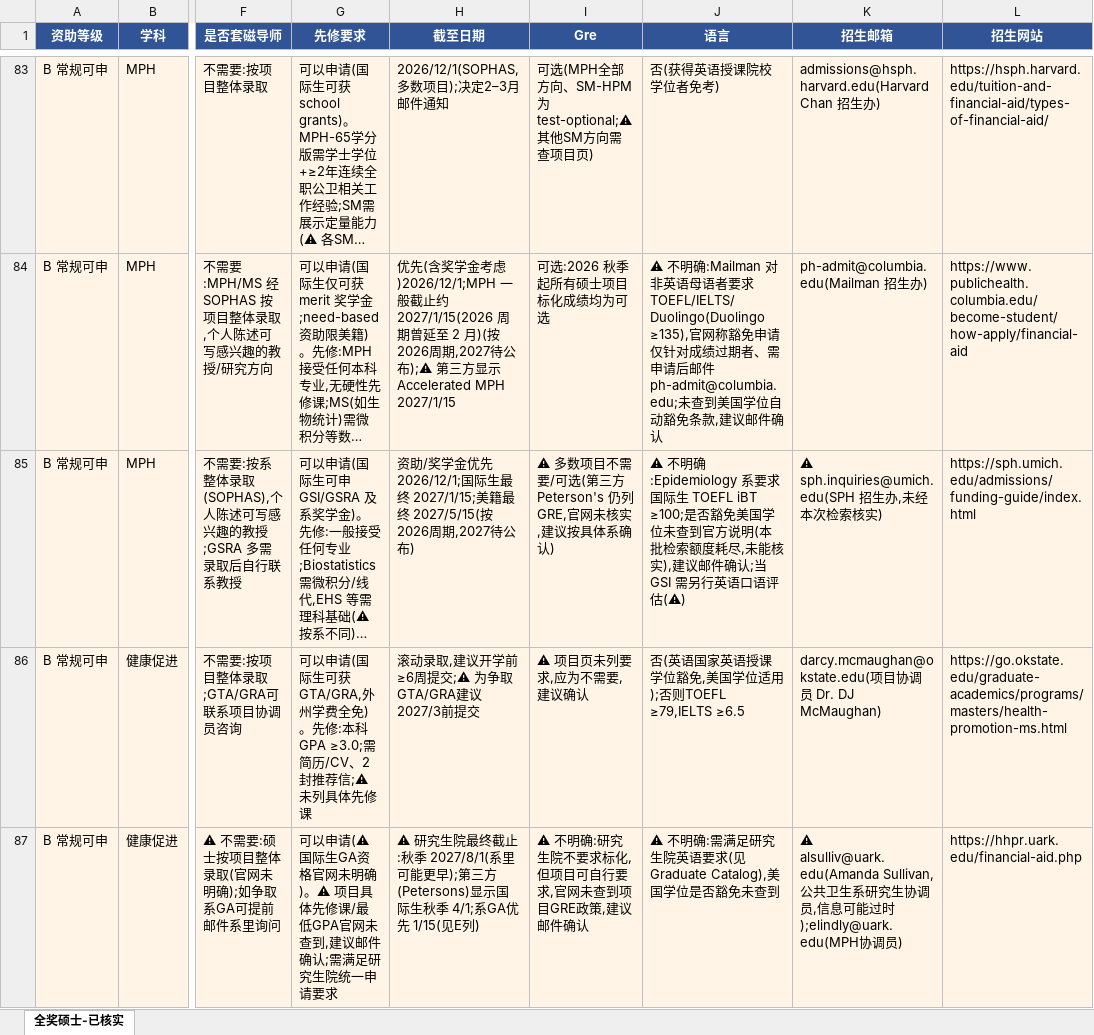
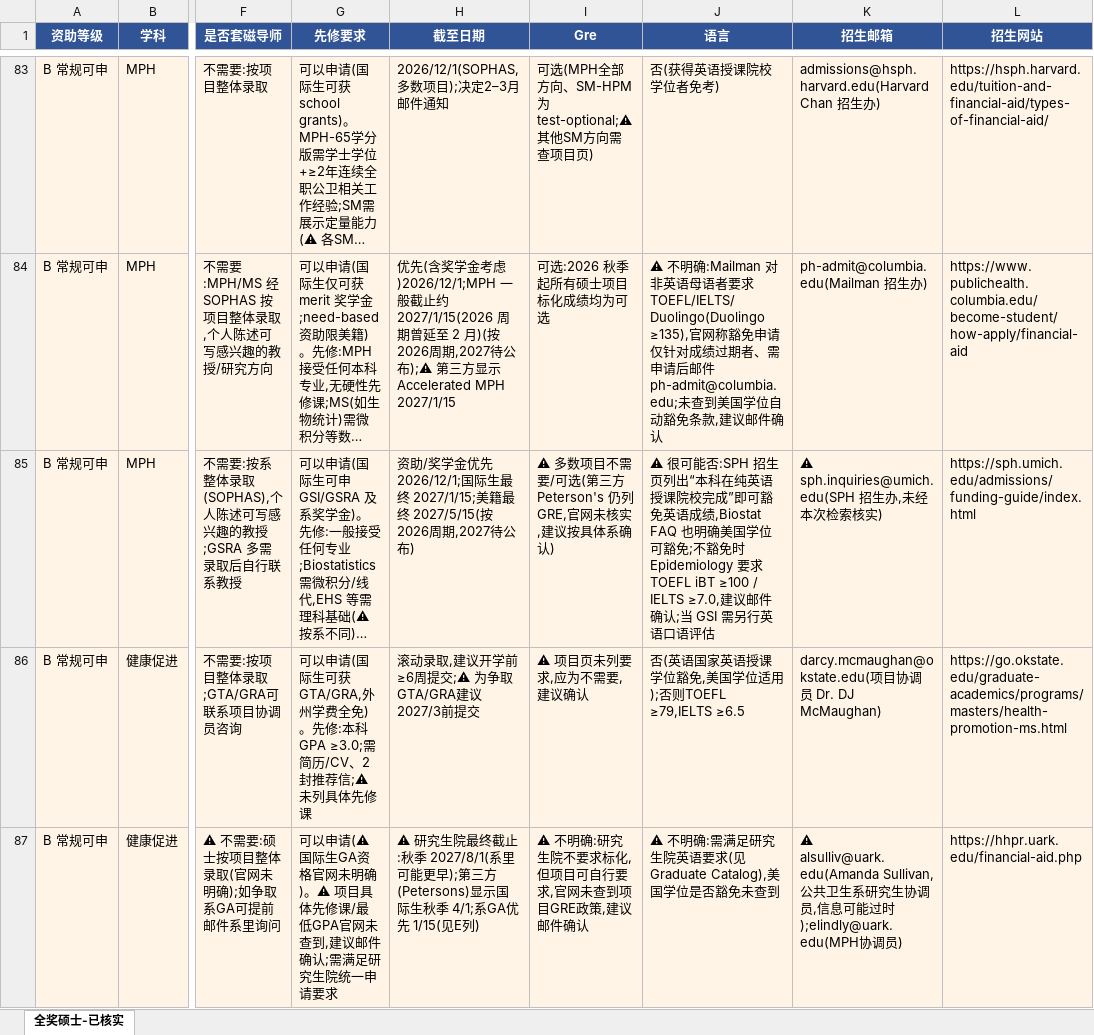
Before and after one commit to dazauzai/temp, an Excel workbook: 全奖硕士-已补全.xlsx, sheet 全奖硕士-已核实, drawn as a sheet; only a part is shown, gaps mark what is left out; long unchanged cells end in …; values as stored, in another font and other column widths than the file's, no borders; the diff covers the shown part only; the diff names each change by its address in the sheet, - before the commit and + after, or states it on an @@ line.

```diff
--- a/全奖硕士-已补全.xlsx (sheet 全奖硕士-已核实)
+++ b/全奖硕士-已补全.xlsx (sheet 全奖硕士-已核实)
-J85 (语言): ⚠ 不明确:Epidemiology 系要求国际生 TOEFL iBT ≥100;是否豁免美国学位未查到官方说明(本批检索额度耗尽,未能核实),建议邮件确认;当 GSI 需另行英语口语评估(⚠)
+J85 (语言): ⚠ 很可能否:SPH 招生页列出“本科在纯英语授课院校完成”即可豁免英语成绩,Biostat FAQ 也明确美国学位可豁免;不豁免时 Epidemiology 要求 TOEFL iBT ≥100 / IELTS ≥7.0,建议邮件确认;当 GSI 需另行英语口语评估
```
Also changed, not shown: 2 edited cells elsewhere in this sheet.
